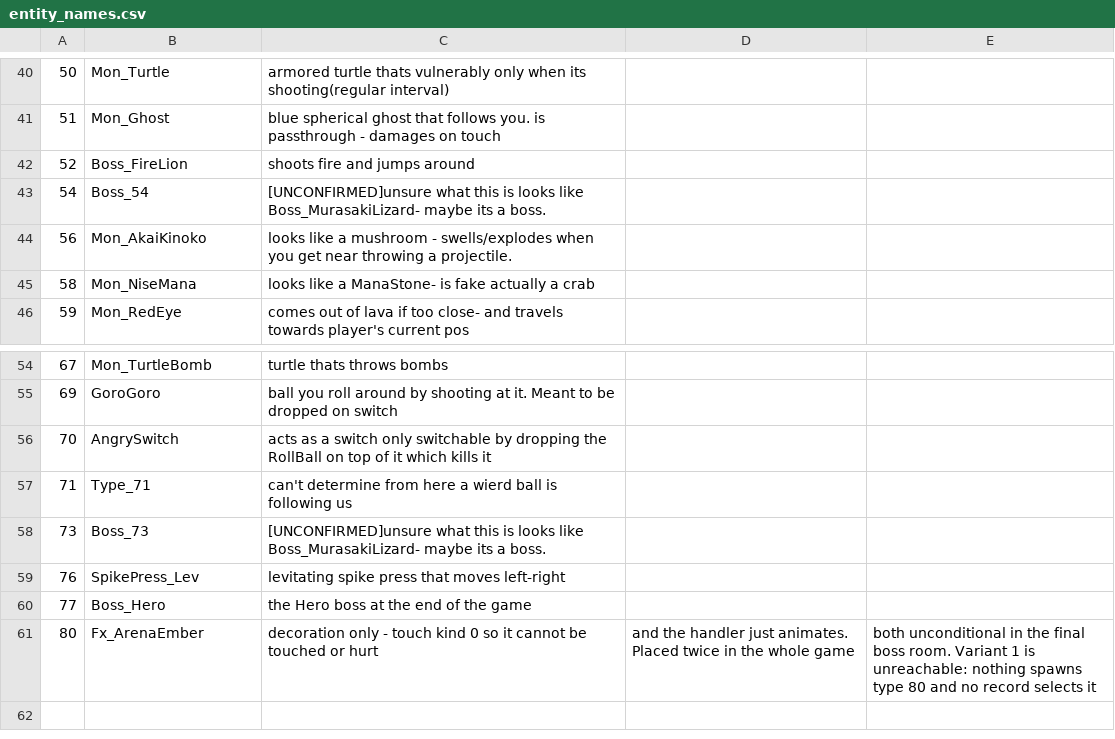
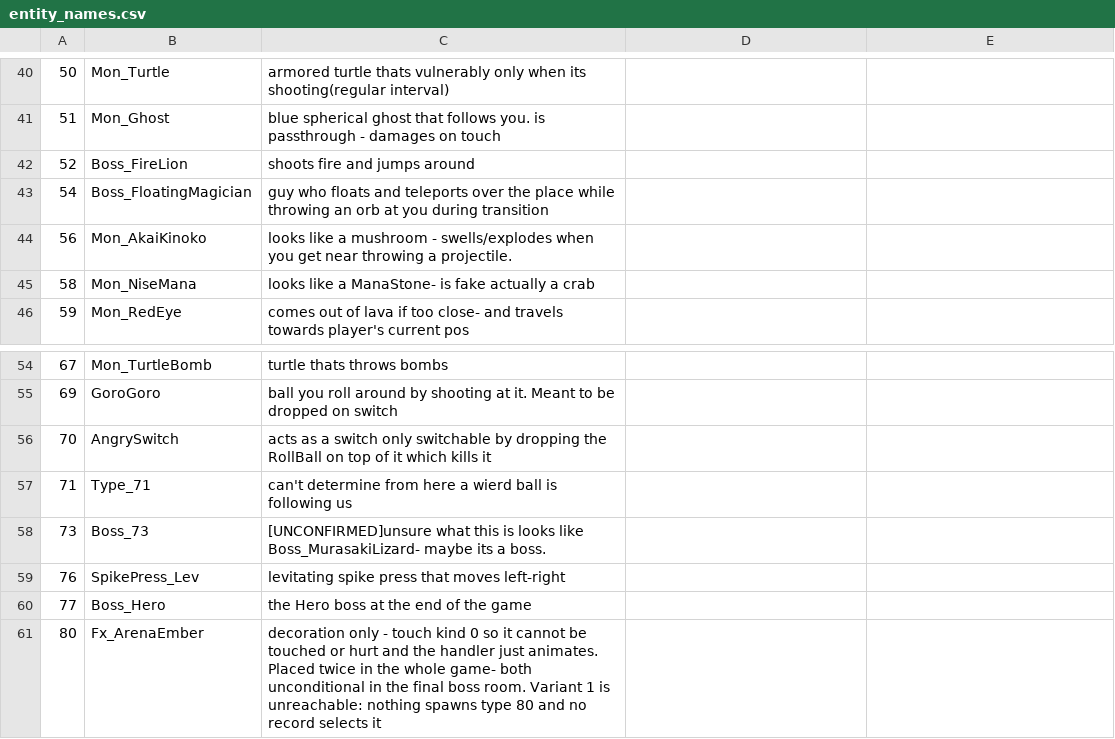
Before and after one commit to AbdullahTrees/akuji-re, a CSV file: tools/entity_names.csv, drawn as a sheet; only a part is shown, gaps mark what is left out; removed rows and columns are numbered as before the commit, all else as after; the diff names each change by its address in the sheet, - before the commit and + after, or states it on an @@ line.

```diff
--- a/tools/entity_names.csv
+++ b/tools/entity_names.csv
-row 43: 54 | Boss_54 | [UNCONFIRMED]unsure what this is looks like Boss_MurasakiLizard- maybe its a boss.
+row 43: 54 | Boss_FloatingMagician | guy who floats and teleports over the place while throwing an orb at you during transition
-C61: …or hurt
+C61: …or hurt and the handler just animates. Placed twice in the whole game- both unconditional in the final boss room. Variant 1 is unreachable: nothing spawns type 80 and no record selects it
-D61: and the handler just animates. Placed twice in the whole game
+D61: (empty)
-E61: both unconditional in the final boss room. Variant 1 is unreachable: nothing spawns type 80 and no record selects it
+E61: (empty)
```
